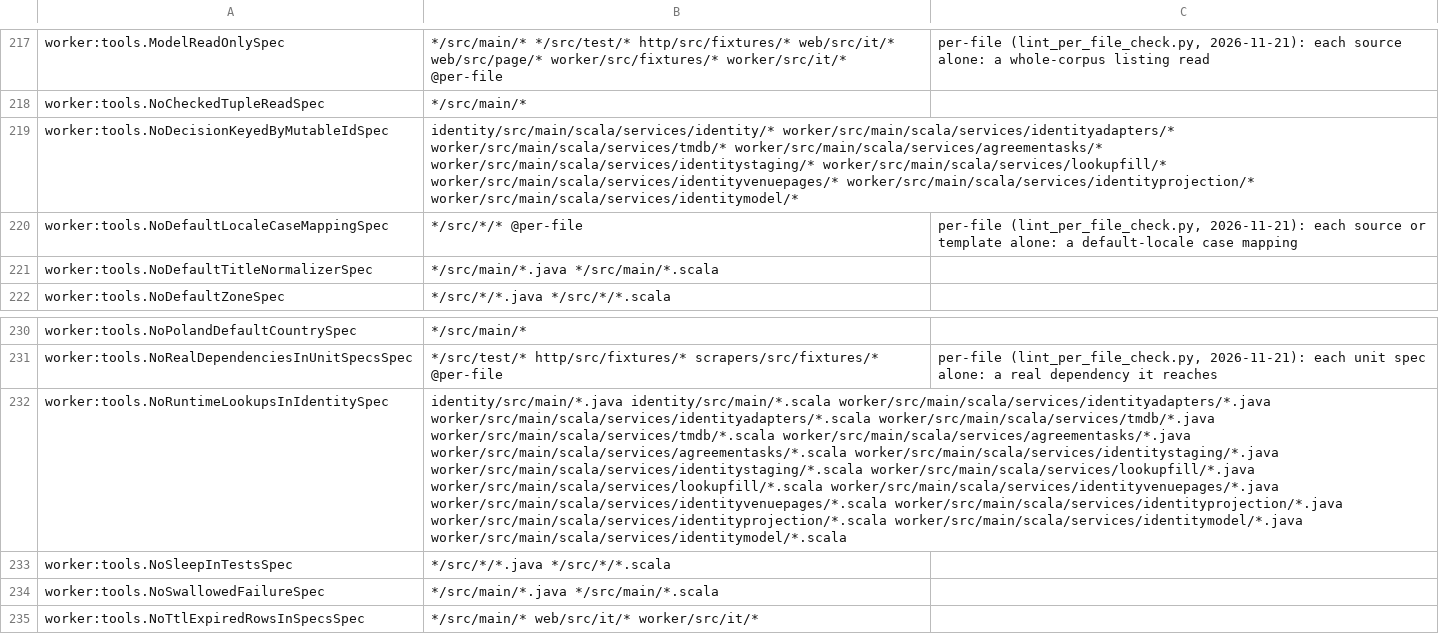
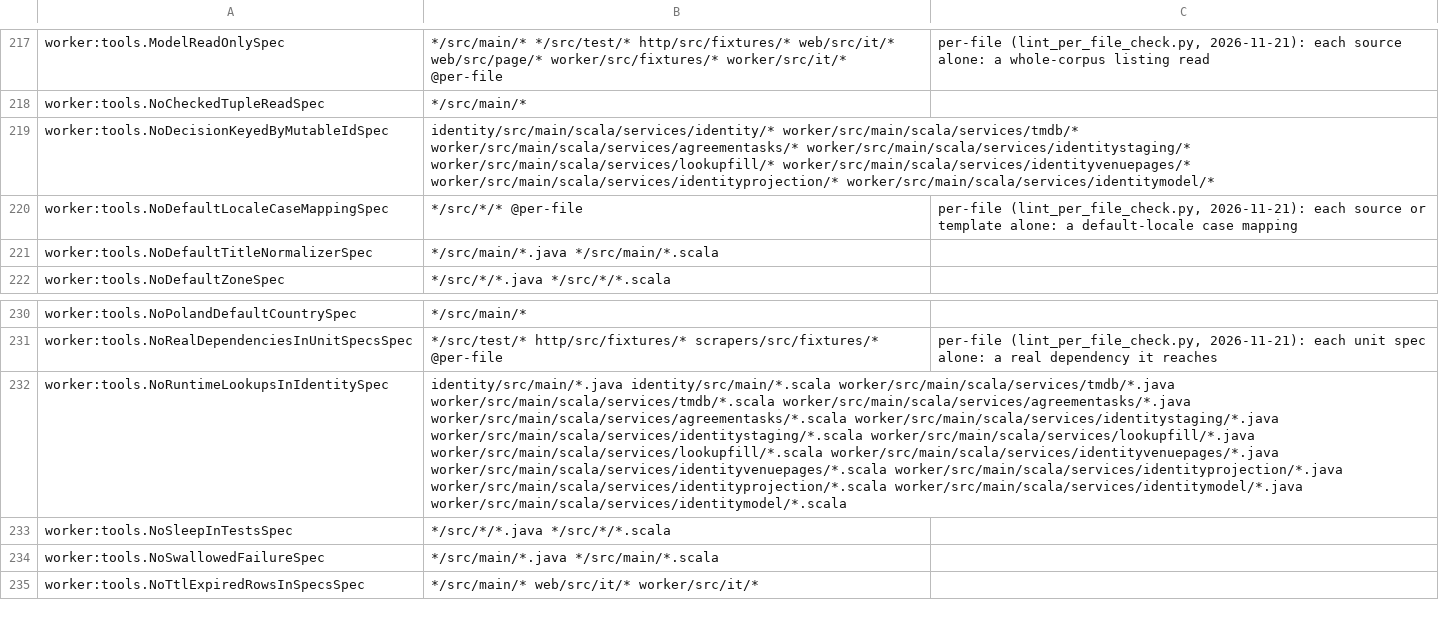
Before and after one commit to pawelkrupinski/movies, a TSV file: scripts/hooks/lint-registry.tsv, drawn as a sheet; only a part is shown, gaps mark what is left out; the diff names each change by its address in the sheet, - before the commit and + after, or states it on an @@ line.

```diff
--- a/scripts/hooks/lint-registry.tsv
+++ b/scripts/hooks/lint-registry.tsv
-B219: identity/src/main/scala/services/identity/* worker/src/main/scala/services/identityadapters/* worker/src/main/scala/services/tmdb/* worker/src/main/scala/services/agreementasks/*…
+B219: identity/src/main/scala/services/identity/* worker/src/main/scala/services/tmdb/* worker/src/main/scala/services/agreementasks/*…
-B232: identity/src/main/*.java identity/src/main/*.scala worker/src/main/scala/services/identityadapters/*.java worker/src/main/scala/services/identityadapters/*.scala worker/src/main/scala/services/tmdb/*.java worker/src/main/scala/services/tmdb/*.scala…
+B232: identity/src/main/*.java identity/src/main/*.scala worker/src/main/scala/services/tmdb/*.java worker/src/main/scala/services/tmdb/*.scala…
```
Also changed, not shown: 11 other files.
